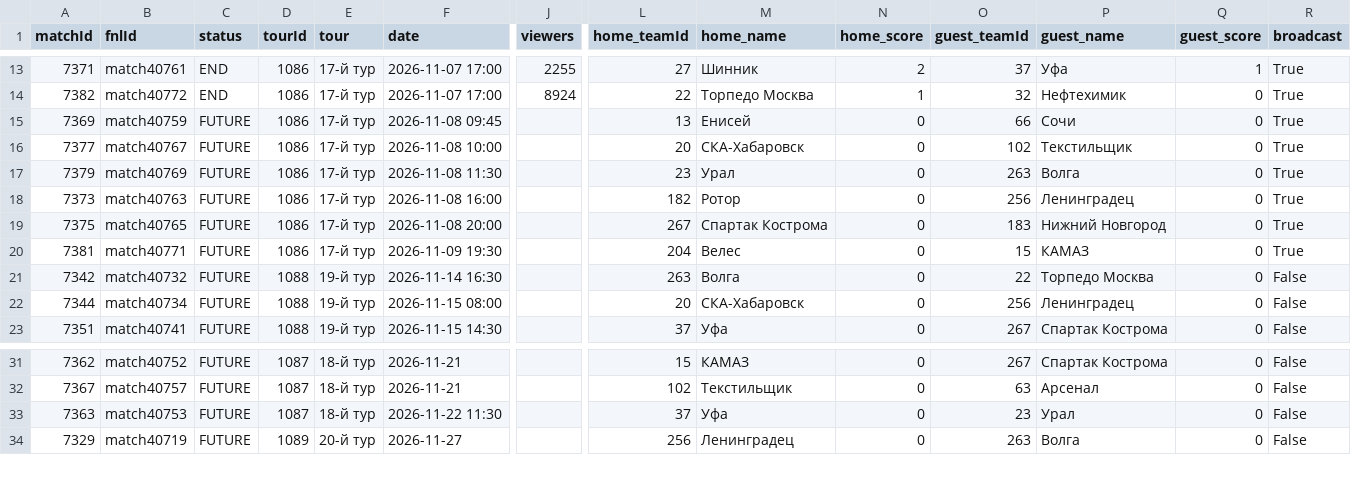
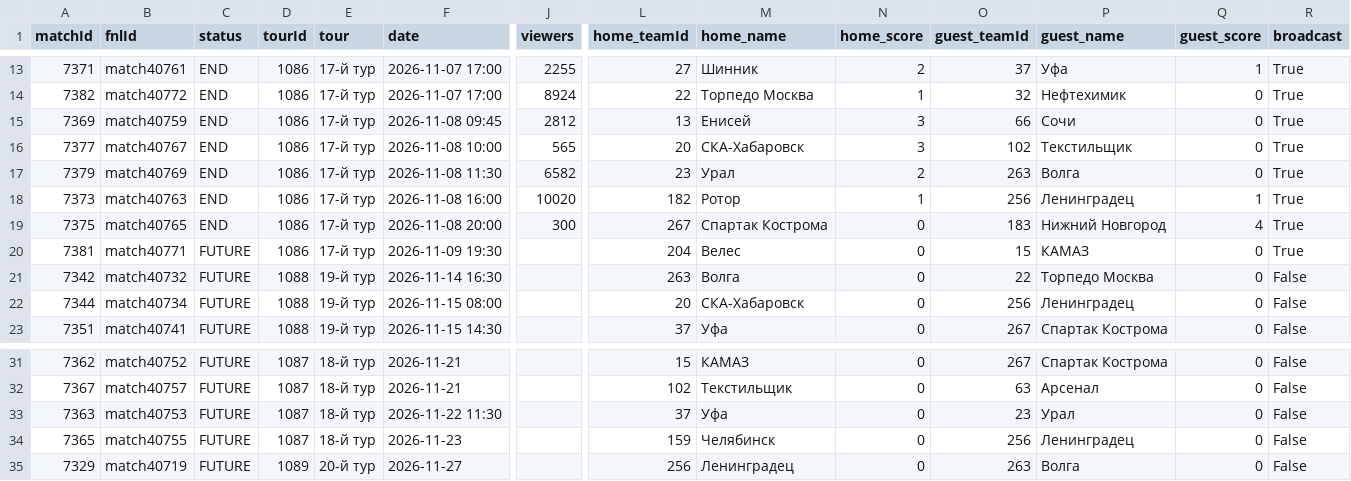
Before and after one commit to topliga1/fnl, a CSV file: data/csv/01_slider_matches.csv, drawn as a sheet; only a part is shown, gaps mark what is left out; rows hold the shown columns only; the diff names each change by its address in the sheet, - before the commit and + after, or states it on an @@ line.

```diff
--- a/data/csv/01_slider_matches.csv
+++ b/data/csv/01_slider_matches.csv
-C15:C19 (status): FUTURE
+C15:C19 (status): END
-J15 (viewers): (empty)
+J15 (viewers): 2812
-N15:N16 (home_score): 0
+N15:N16 (home_score): 3
-J16 (viewers): (empty)
+J16 (viewers): 565
-J17 (viewers): (empty)
+J17 (viewers): 6582
-N17 (home_score): 0
+N17 (home_score): 2
-J18 (viewers): (empty)
+J18 (viewers): 10020
-N18 (home_score): 0
+N18 (home_score): 1
-Q18 (guest_score): 0
+Q18 (guest_score): 1
-J19 (viewers): (empty)
+J19 (viewers): 300
-Q19 (guest_score): 0
+Q19 (guest_score): 4
+row 34: 7365 | match40755 | FUTURE | 1087 | 18-й тур | 2026-11-23 |  | 159 | Челябинск | 0 | 256 | Ленинградец | 0 | False
```
Also changed, not shown: data/csv/01_calendar_full.csv, data/csv/06_player_stats_ASSISTANT.csv, 26 other files.
